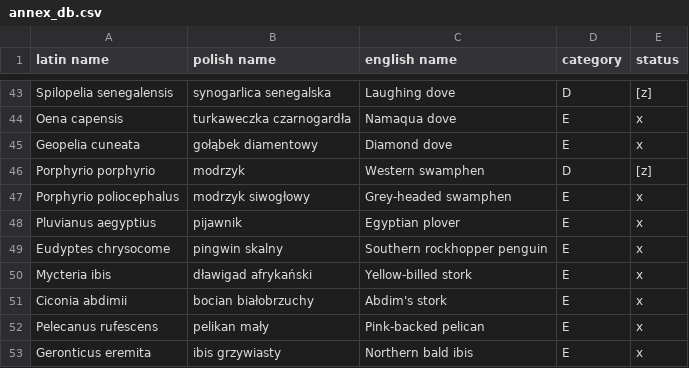
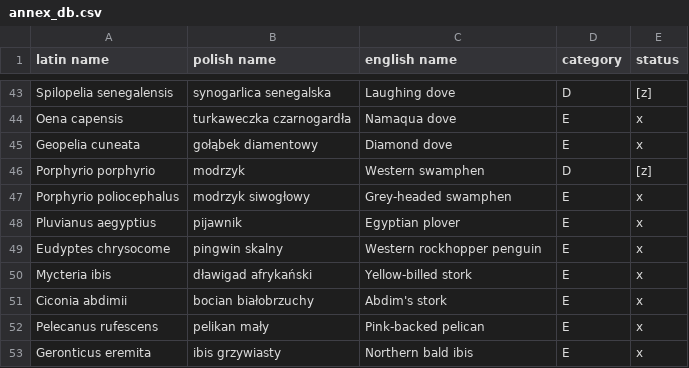
Before and after one commit to BirdsAcrossTheSky/B1RDSPOT, a CSV file: ETL_init/EXTRACT/data/to_db/annex_db.csv, drawn as a sheet; only a part is shown, gaps mark what is left out.

```diff
--- a/ETL_init/EXTRACT/data/to_db/annex_db.csv
+++ b/ETL_init/EXTRACT/data/to_db/annex_db.csv
@@ -48,3 +48,3 @@
 "Pluvianus aegyptius","pijawnik","Egyptian plover","E","x"
-"Eudyptes chrysocome","pingwin skalny","Southern rockhopper penguin","E","x"
+"Eudyptes chrysocome","pingwin skalny","Western rockhopper penguin","E","x"
 "Mycteria ibis","dławigad afrykański","Yellow-billed stork","E","x"
```
Also changed, not shown: ETL_init/EXTRACT/data/imported/list.csv, ETL_init/EXTRACT/data/to_db/list_db.csv, 6 other files.
